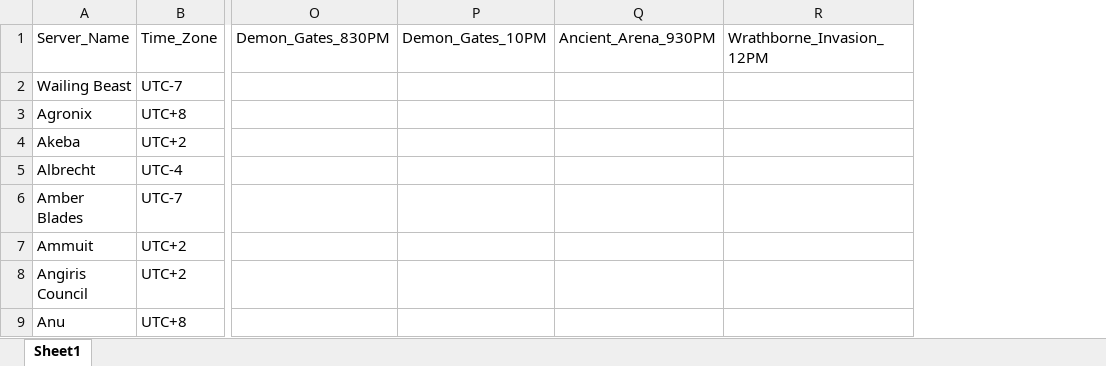
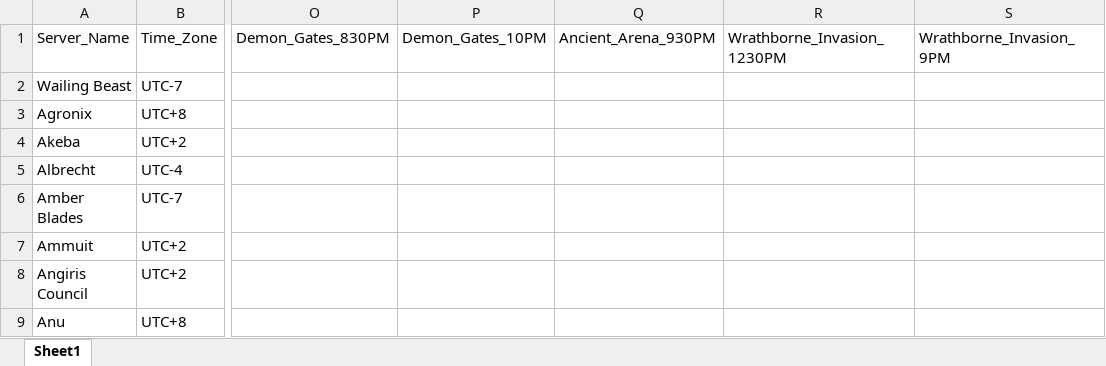
Before and after one commit to jasondouglasgibbs/diablo_immortal_event_app, an Excel workbook: DI_Lookup_Table.xlsx, sheet Sheet1, drawn as a sheet; only a part is shown, gaps mark what is left out; values as stored, in another font and other column widths than the file's, no borders; removed rows and columns are numbered as before the commit, all else as after; the diff names each change by its address in the sheet, - before the commit and + after, or states it on an @@ line.

Commit message:
-Fixed Wrathborne invasion timers.

```diff
--- a/DI_Lookup_Table.xlsx (sheet Sheet1)
+++ b/DI_Lookup_Table.xlsx (sheet Sheet1)
-column R, row 1: Wrathborne_Invasion_12PM
+column R, row 1: Wrathborne_Invasion_1230PM
+column S, row 1: Wrathborne_Invasion_9PM
```
Also changed, not shown: DI_Timer_App/DI_Lookup_Table.xlsx, 2 other files.
